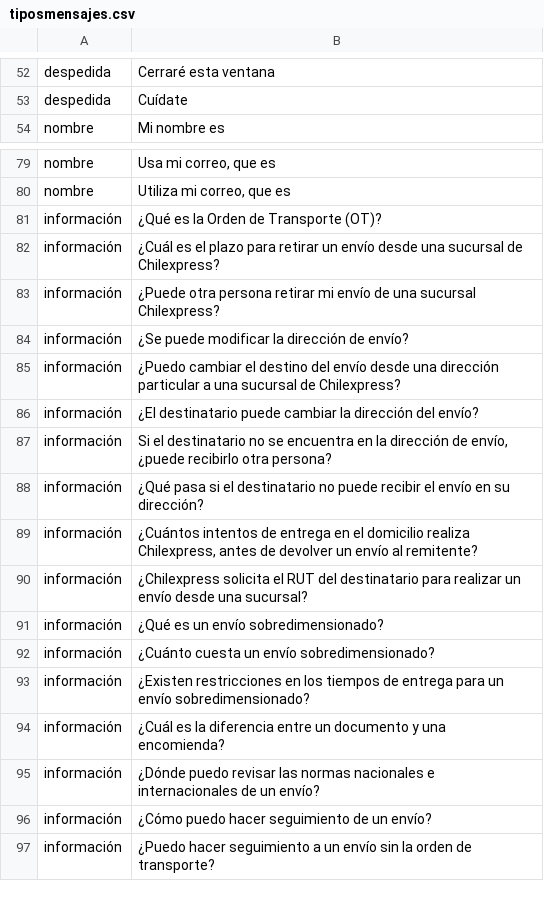
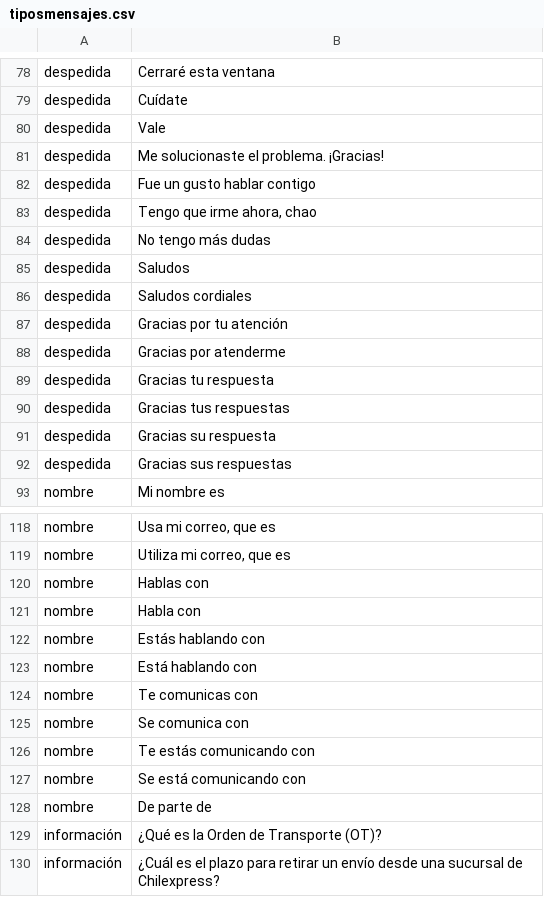
Before and after one commit to alvaro-neira/nlp-homework2, a CSV file: tiposmensajes.csv, drawn as a sheet; only a part is shown, gaps mark what is left out; the shorter side is filled out with more unchanged rows; the diff covers the shown part only.

Commit message:
46 saludos

```diff
--- a/tiposmensajes.csv
+++ b/tiposmensajes.csv
@@ -53,2 +79,15 @@ despedida;Cerraré esta ventana
 despedida;Cuídate
+despedida;Vale
+despedida;Me solucionaste el problema. ¡Gracias!
+despedida;Fue un gusto hablar contigo
+despedida;Tengo que irme ahora, chao
+despedida;No tengo más dudas
+despedida;Saludos
+despedida;Saludos cordiales
+despedida;Gracias por tu atención
+despedida;Gracias por atenderme
+despedida;Gracias tu respuesta
+despedida;Gracias tus respuestas
+despedida;Gracias su respuesta
+despedida;Gracias sus respuestas
 nombre;Mi nombre es
@@ -80,2 +119,11 @@ nombre;Usa mi correo, que es
 nombre;Utiliza mi correo, que es
+nombre;Hablas con
+nombre;Habla con
+nombre;Estás hablando con
+nombre;Está hablando con
+nombre;Te comunicas con
+nombre;Se comunica con
+nombre;Te estás comunicando con
+nombre;Se está comunicando con
+nombre;De parte de
 información;¿Qué es la Orden de Transporte (OT)?
```
Also changed, not shown: 26 added rows elsewhere in this file.
